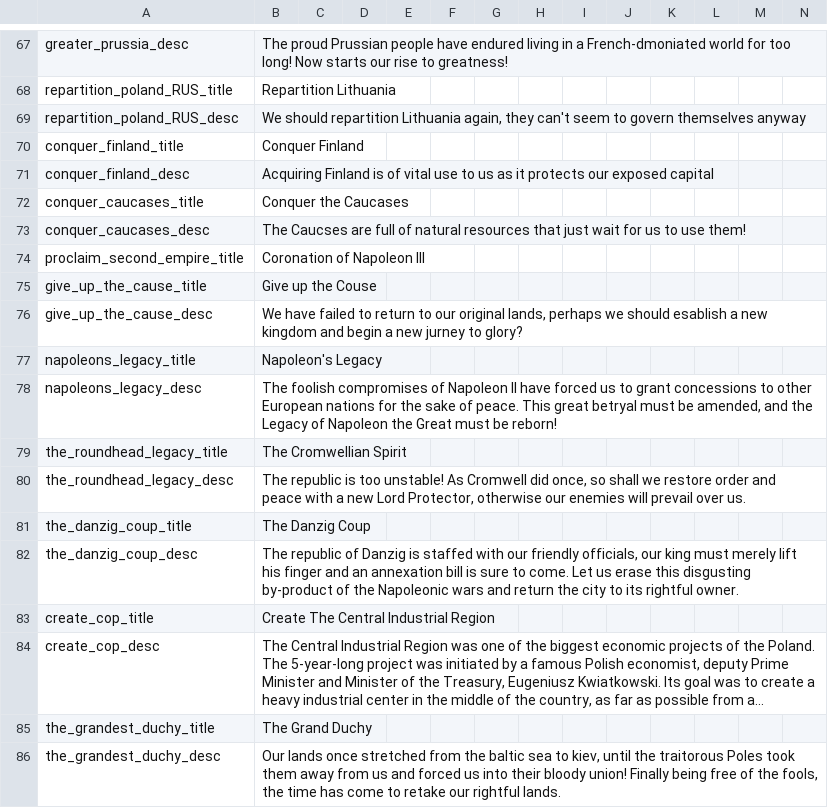
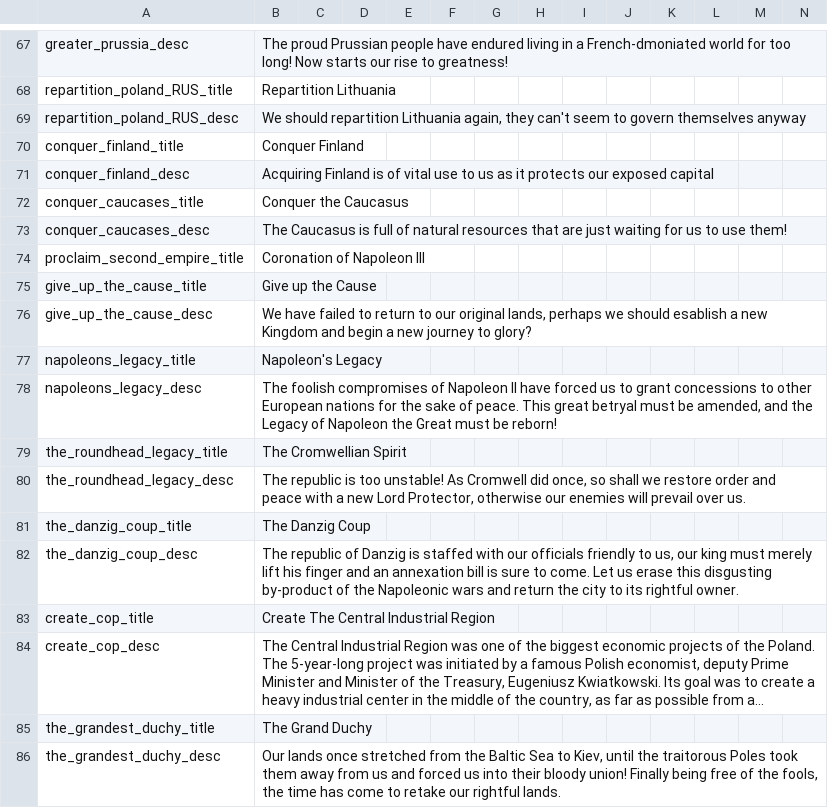
Before and after one commit to MaTi5893/Napoleon-s-Legacy-Remastered, a CSV file: Napoleon's Legacy_Remake/localisation/NL_remake_decisions.csv, drawn as a sheet; only a part is shown, gaps mark what is left out; long unchanged cells end in …; the diff covers the shown part only; the diff names each change by its address in the sheet, - before the commit and + after, or states it on an @@ line.

```diff
--- a/Napoleon's Legacy_Remake/localisation/NL_remake_decisions.csv
+++ b/Napoleon's Legacy_Remake/localisation/NL_remake_decisions.csv
-B72: Conquer the Caucases
+B72: Conquer the Caucasus
-B73: The Caucses are full of natural resources that just wait for us…
+B73: The Caucasus is full of natural resources that are just waiting for us…
-B75: Give up the Couse
+B75: Give up the Cause
-B76: …a new kingdom and begin a new jurney to glory?
+B76: …a new Kingdom and begin a new journey to glory?
-B82: …with our friendly officials, our king…
+B82: …with our officials friendly to us, our king…
-B86: …from the baltic sea to kiev, until the…
+B86: …from the Baltic Sea to Kiev, until the…
```
Also changed, not shown: 11 edited cells elsewhere in this file, Napoleon's Legacy_Remake/localisation/NL_remake_new_nations.csv, 17 other files.
